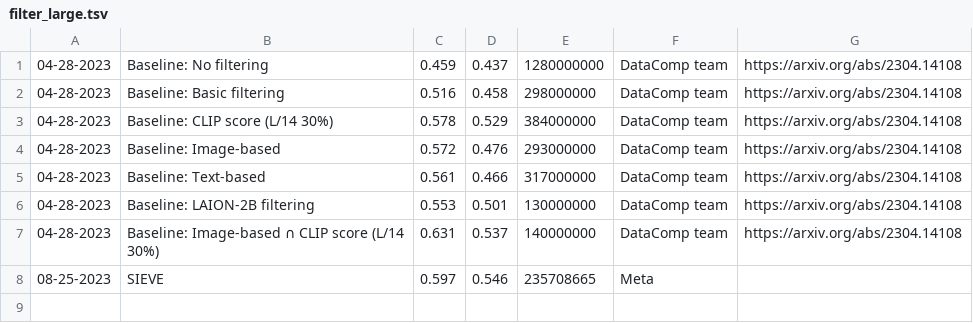
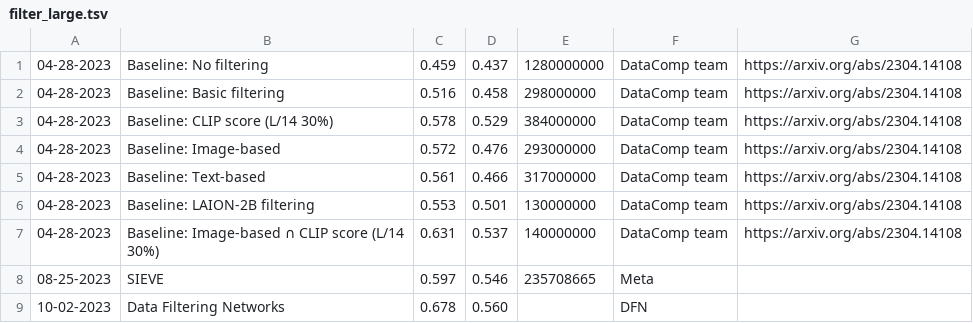
Before and after one commit to mlfoundations/datacomp_site, a TSV file: data/filter_large.tsv, drawn as a sheet; the diff names each change by its address in the sheet, - before the commit and + after, or states it on an @@ line.

```diff
--- a/data/filter_large.tsv
+++ b/data/filter_large.tsv
+row 9: 10-02-2023 | Data Filtering Networks | 0.678 | 0.560 |  | DFN
```
Also changed, not shown: data/filter_medium.tsv, data/filter_xlarge.tsv.
